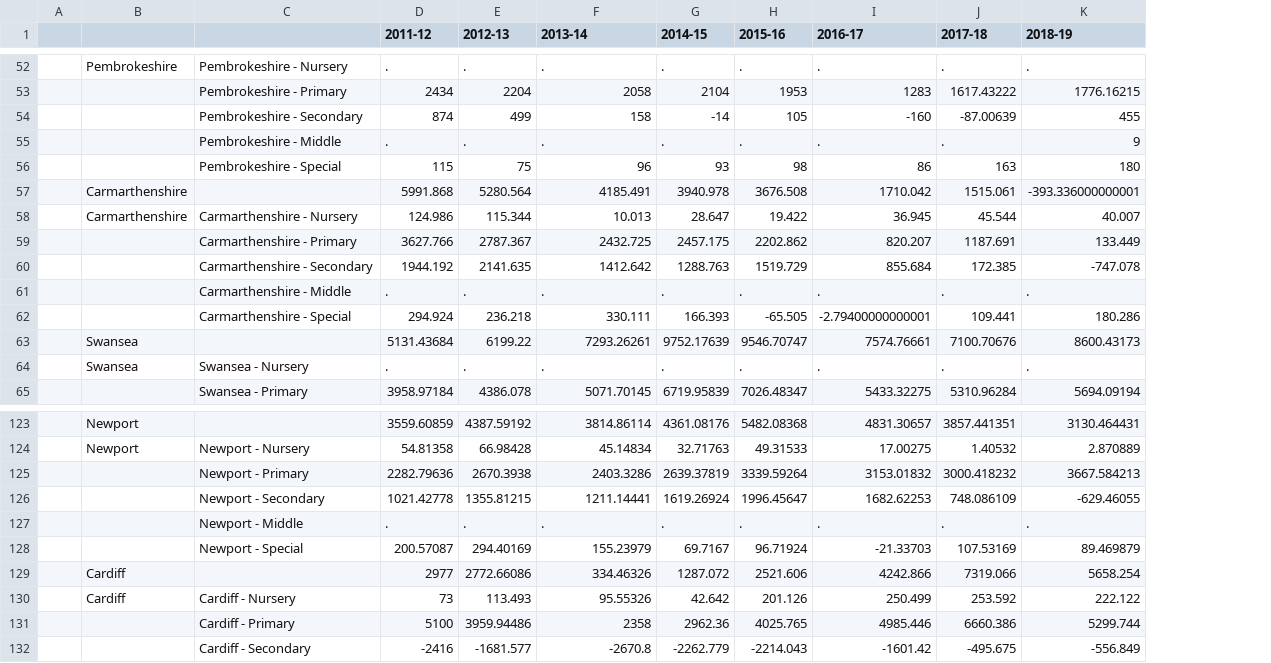
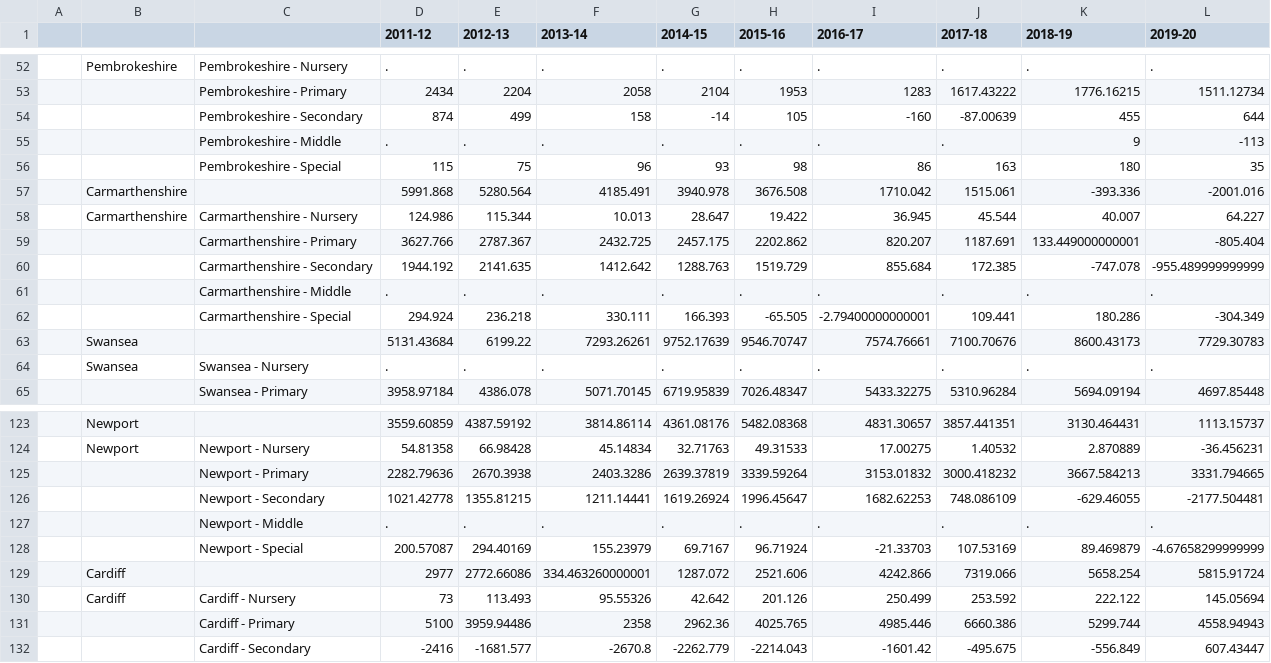
Before and after one commit to tomwhite/leveltheplayingfield, a CSV file: data/levelofreservescarriedforward-by-sector.csv, drawn as a sheet; only a part is shown, gaps mark what is left out; the diff covers the shown part only; the diff names each change by its address in the sheet, - before the commit and + after, or states it on an @@ line.

```diff
--- a/data/levelofreservescarriedforward-by-sector.csv
+++ b/data/levelofreservescarriedforward-by-sector.csv
+column L (2019-20), rows 52-65: . | 1511.12734 | 644 | -113 | 35 | -2001.016 | 64.227 | -805.404 | -955.489999999999 | . | -304.349 | 7729.30783 | . | 4697.85448; rows 123-132: 1113.15737 | -36.456231 | 3331.794665 | -2177.504481 | . | -4.67658299999999 | 5815.91724 | 145.05694 | 4558.94943 | 607.43447
-K57 (2018-19): -393.336000000001
+K57 (2018-19): -393.336
-K59 (2018-19): 133.449
+K59 (2018-19): 133.449000000001
-F129 (2013-14): 334.46326
+F129 (2013-14): 334.463260000001
```
Also changed, not shown: 9 edited cells elsewhere in this file, 1 other file.
